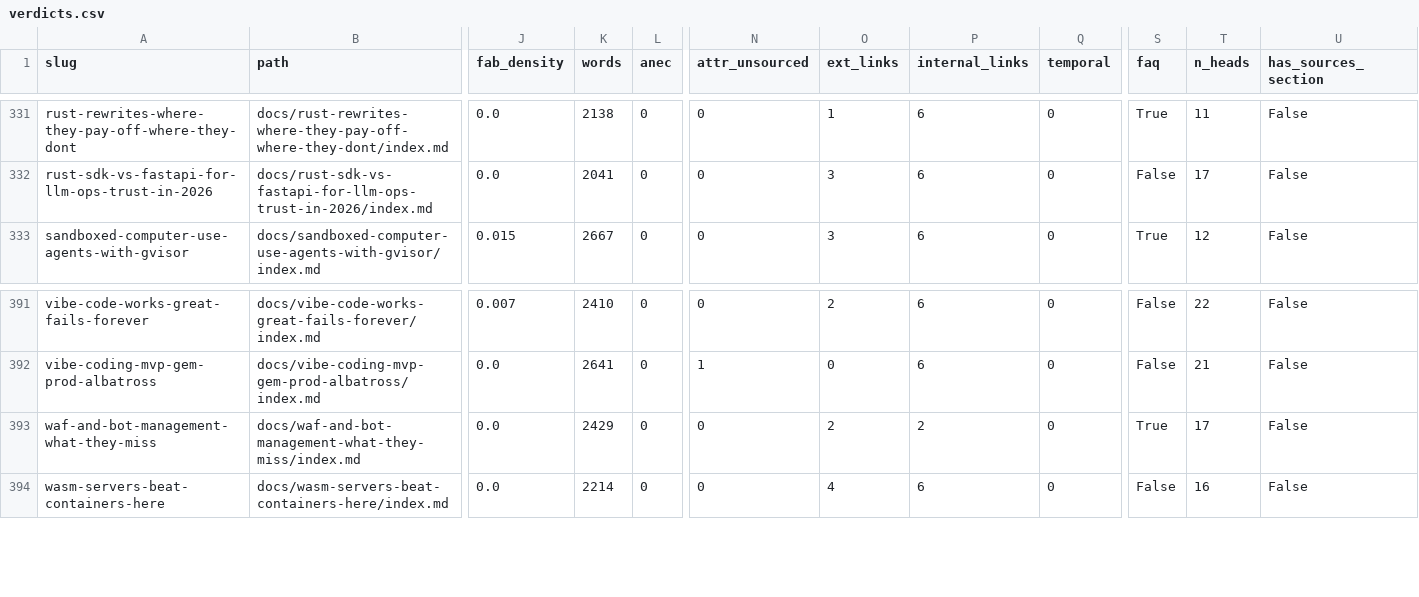
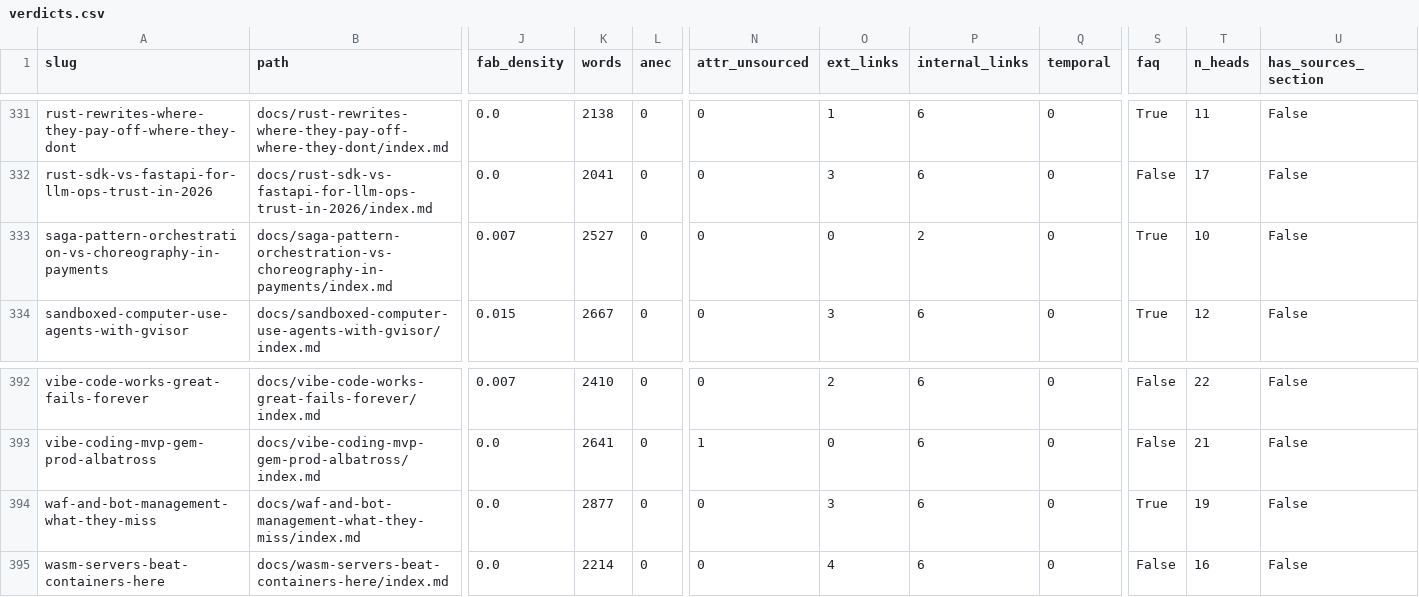
Before and after one commit to kubaik/kubaik.github.io, a CSV file: triage_report/verdicts.csv, drawn as a sheet; only a part is shown, gaps mark what is left out; addresses are those after the commit; rows hold the shown columns only; the diff names each change by its address in the sheet, - before the commit and + after, or states it on an @@ line.

```diff
--- a/triage_report/verdicts.csv
+++ b/triage_report/verdicts.csv
+row 333: saga-pattern-orchestration-vs-choreography-in-payments | docs/saga-pattern-orchestration-vs-choreography-in-payments/index.md | 0.007 | 2527 | 0 | 0 | 0 | 2 | 0 | True | 10 | False
-K394 (words): 2429
+K394 (words): 2877
-O394 (ext_links): 2
+O394 (ext_links): 3
-P394 (internal_links): 2
+P394 (internal_links): 6
-T394 (n_heads): 17
+T394 (n_heads): 19
```
Also changed, not shown: quality_report_full.csv, triage_final/improve.csv, 56 other files.
